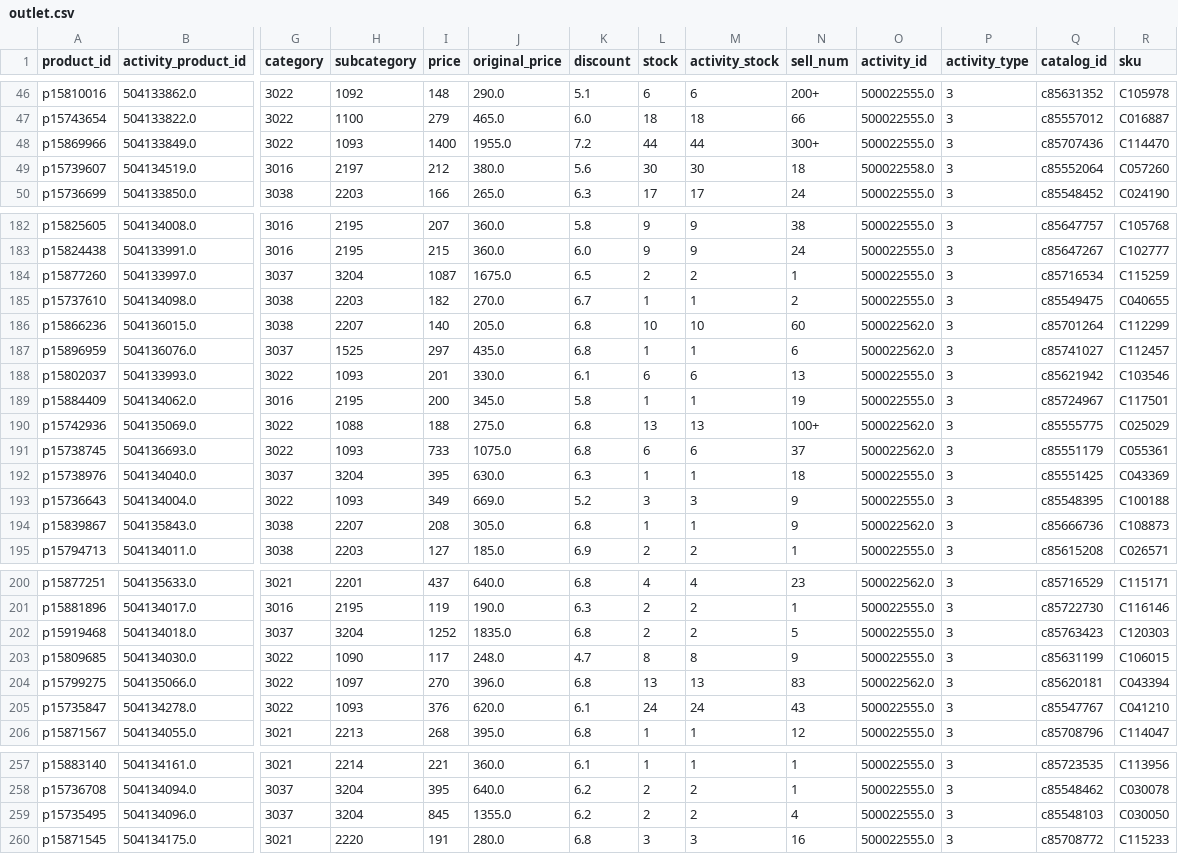
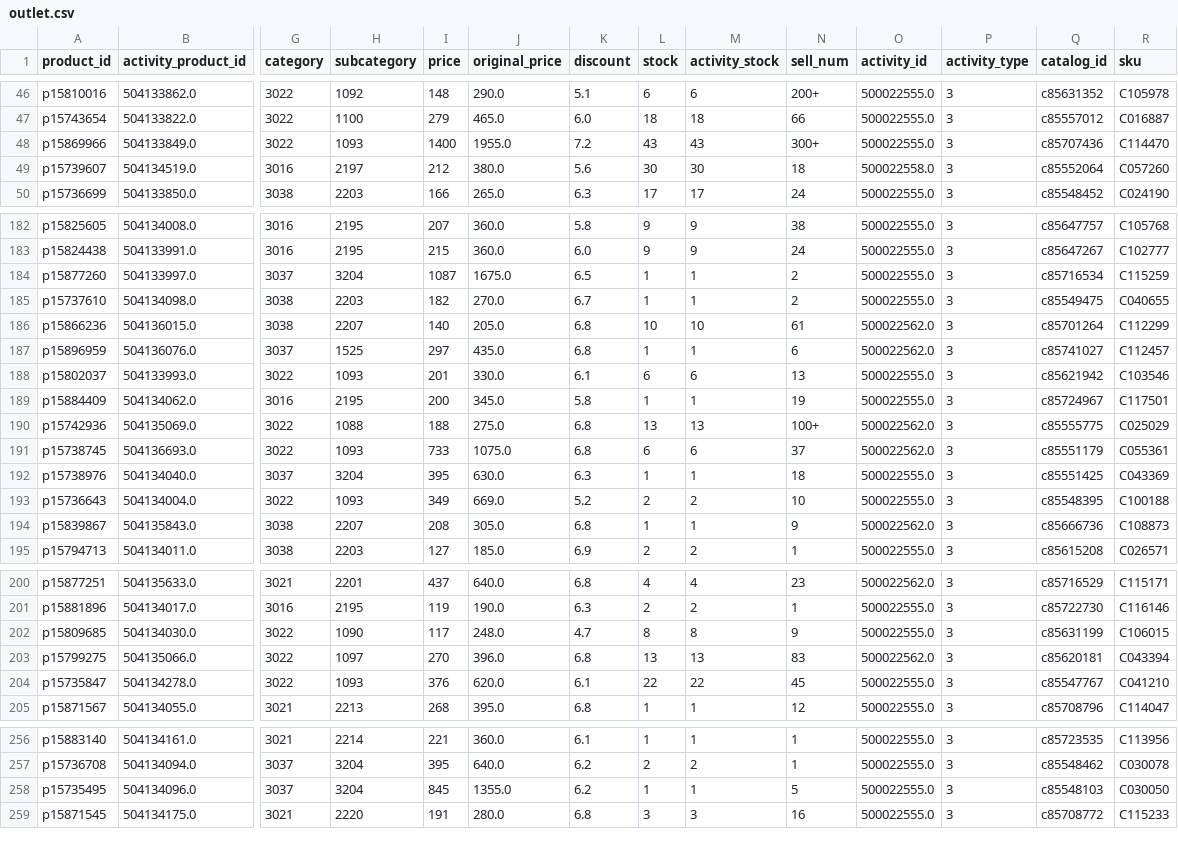
Before and after one commit to sophia-zhang-qwq/cdf-tracker, a CSV file: outlet/outlet.csv, drawn as a sheet; only a part is shown, gaps mark what is left out; removed rows and columns are numbered as before the commit, all else as after; rows hold the shown columns only; the diff covers the shown part only; the diff names each change by its address in the sheet, - before the commit and + after, or states it on an @@ line.

```diff
--- a/outlet/outlet.csv
+++ b/outlet/outlet.csv
-L48 (stock): 44
+L48 (stock): 43
-M48 (activity_stock): 44
+M48 (activity_stock): 43
-L184 (stock): 2
+L184 (stock): 1
-M184 (activity_stock): 2
+M184 (activity_stock): 1
-N184 (sell_num): 1
+N184 (sell_num): 2
-N186 (sell_num): 60
+N186 (sell_num): 61
-L193 (stock): 3
+L193 (stock): 2
-M193 (activity_stock): 3
+M193 (activity_stock): 2
-N193 (sell_num): 9
+N193 (sell_num): 10
-row 202: p15919468 | 504134018.0 | 3037 | 3204 | 1252 | 1835.0 | 6.8 | 2 | 2 | 5 | 500022555.0 | 3 | c85763423 | C120303
-L204 (stock): 24
+L204 (stock): 22
-M204 (activity_stock): 24
+M204 (activity_stock): 22
-N204 (sell_num): 43
+N204 (sell_num): 45
-L258 (stock): 2
+L258 (stock): 1
-M258 (activity_stock): 2
+M258 (activity_stock): 1
-N258 (sell_num): 4
+N258 (sell_num): 5
```
Also changed, not shown: 5 edited cells elsewhere in this file, flash/today_flash.csv, full/clean_products.csv, 6 other files.
